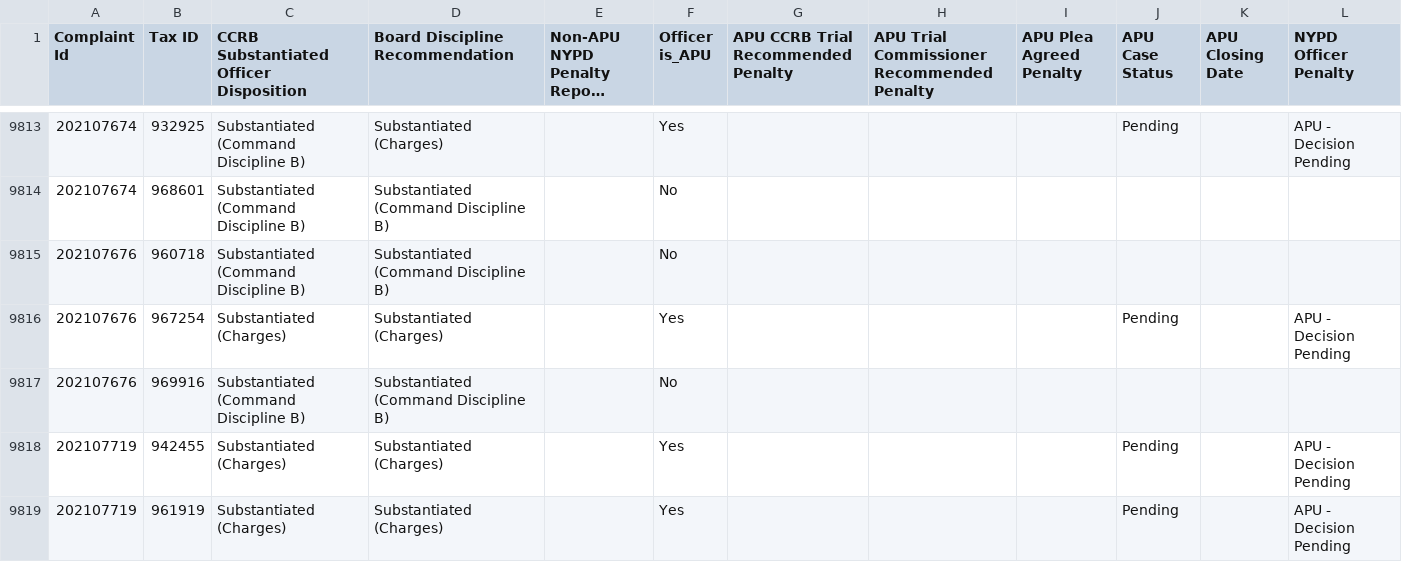
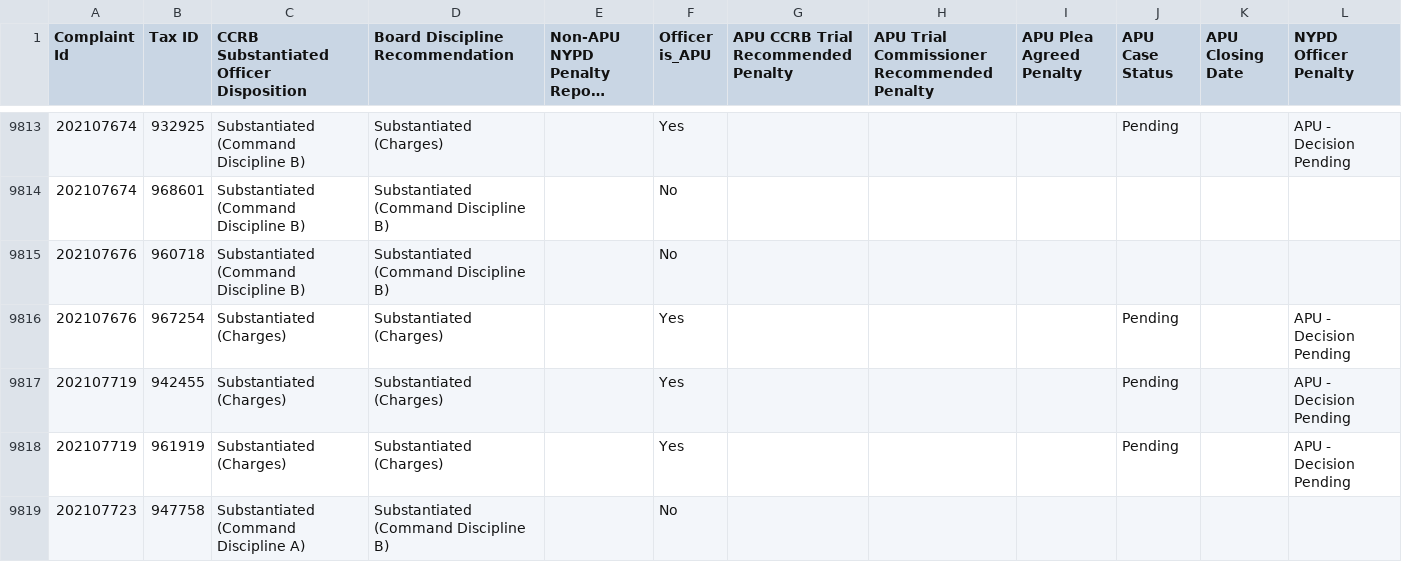
Before and after one commit to ryanwatkins/ccrb-complaints-database, a CSV file: ccrb-complaints-database-penalties.csv, drawn as a sheet; only a part is shown, gaps mark what is left out; the shorter side is filled out with more unchanged rows; long unchanged cells end in …; the diff names each change by its address in the sheet, - before the commit and + after, or states it on an @@ line.

```diff
--- a/ccrb-complaints-database-penalties.csv
+++ b/ccrb-complaints-database-penalties.csv
-row 9817: 202107676 | 969916 | Substantiated (Command Discipline B) | Substantiated (Command Discipline B) |  | No
```
